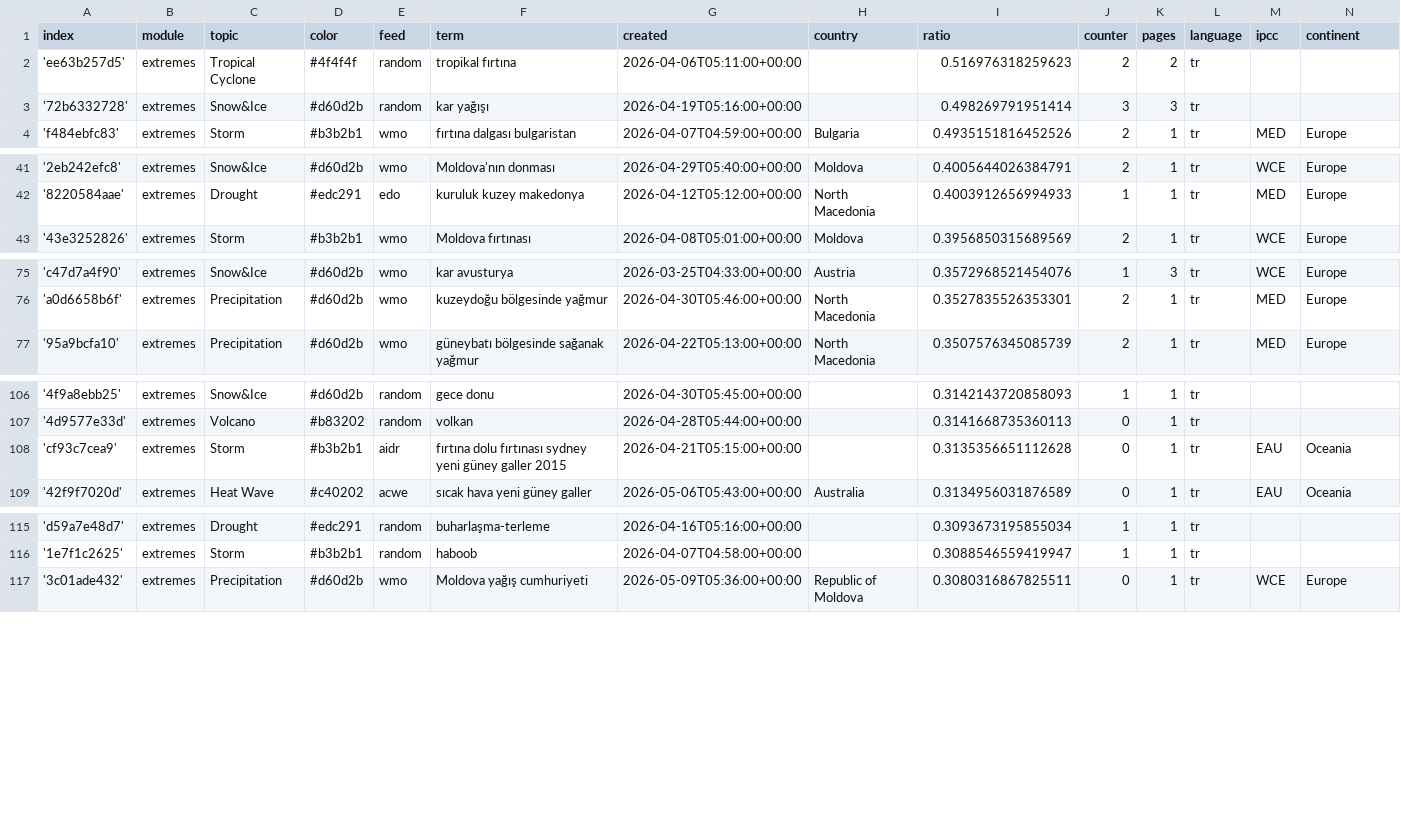
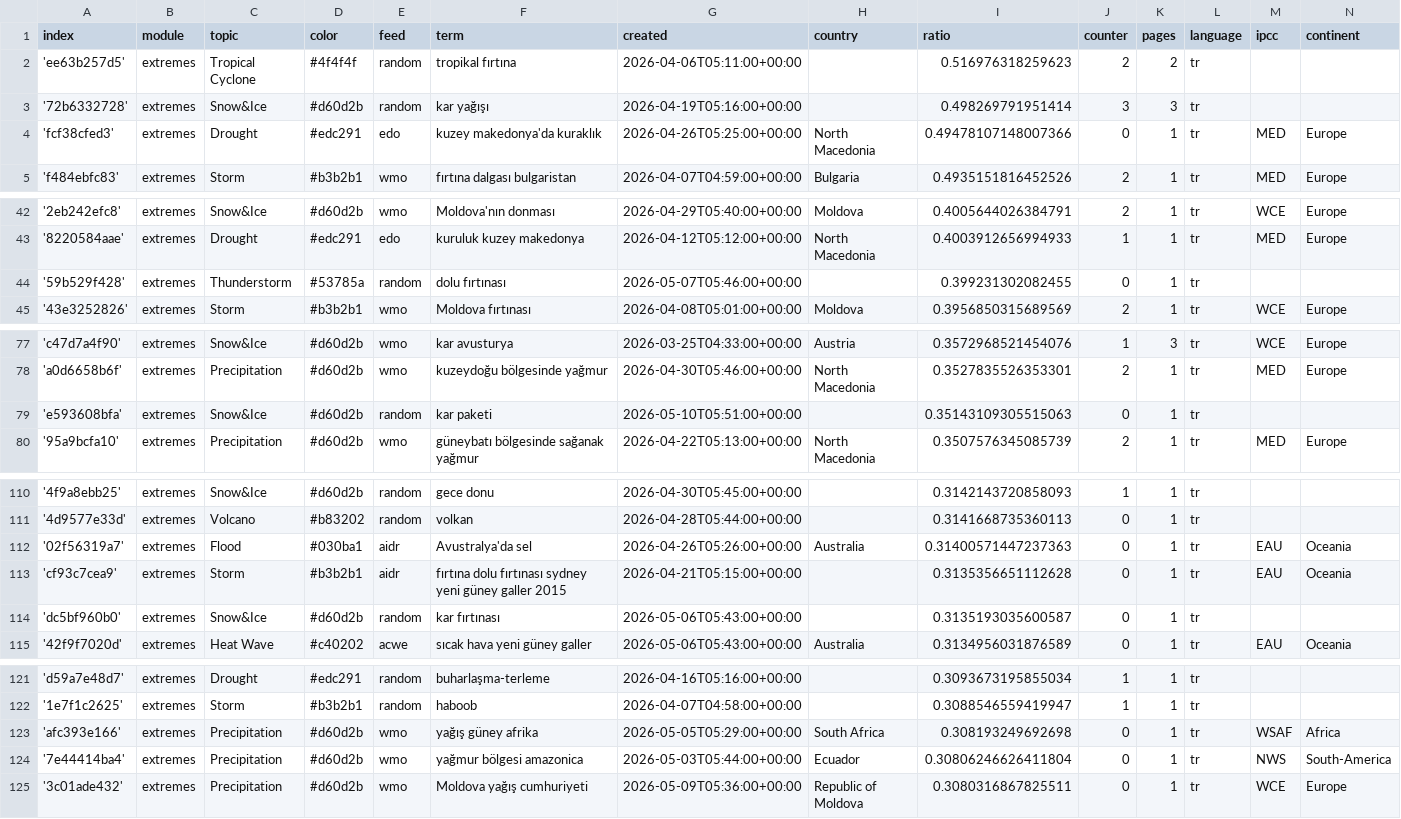
Before and after one commit to jannikdo28-news/TurkishExtremes, a CSV file: terms.csv, drawn as a sheet; only a part is shown, gaps mark what is left out; the diff covers the shown part only.

Commit message:
Commit from GitHub Actions (import:0.0)

```diff
--- a/terms.csv
+++ b/terms.csv
@@ -3,2 +3,3 @@ index,module,topic,color,feed,term,created,country,ratio,counter,pages,language,
 '72b6332728',extremes,Snow&Ice,#d60d2b,random,kar yağışı,2026-04-19T05:16:00+00:00,,0.498269791951414,3,3,tr,,
+'fcf38cfed3',extremes,Drought,#edc291,edo,kuzey makedonya'da kuraklık,2026-04-26T05:25:00+00:00,North Macedonia,0.49478107148007366,0,1,tr,MED,Europe
 'f484ebfc83',extremes,Storm,#b3b2b1,wmo,fırtına dalgası bulgaristan,2026-04-07T04:59:00+00:00,Bulgaria,0.4935151816452526,2,1,tr,MED,Europe
@@ -42,2 +43,3 @@ index,module,topic,color,feed,term,created,country,ratio,counter,pages,language,
 '8220584aae',extremes,Drought,#edc291,edo,kuruluk kuzey makedonya,2026-04-12T05:12:00+00:00,North Macedonia,0.4003912656994933,1,1,tr,MED,Europe
+'59b529f428',extremes,Thunderstorm,#53785a,random,dolu fırtınası,2026-05-07T05:46:00+00:00,,0.399231302082455,0,1,tr,,
 '43e3252826',extremes,Storm,#b3b2b1,wmo,Moldova fırtınası,2026-04-08T05:01:00+00:00,Moldova,0.3956850315689569,2,1,tr,WCE,Europe
@@ -76,2 +78,3 @@ index,module,topic,color,feed,term,created,country,ratio,counter,pages,language,
 'a0d6658b6f',extremes,Precipitation,#d60d2b,wmo,kuzeydoğu bölgesinde yağmur,2026-04-30T05:46:00+00:00,North Macedonia,0.3527835526353301,2,1,tr,MED,Europe
+'e593608bfa',extremes,Snow&Ice,#d60d2b,random,kar paketi,2026-05-10T05:51:00+00:00,,0.35143109305515063,0,1,tr,,
 '95a9bcfa10',extremes,Precipitation,#d60d2b,wmo,güneybatı bölgesinde sağanak yağmur,2026-04-22T05:13:00+00:00,North Macedonia,0.3507576345085739,2,1,tr,MED,Europe
@@ -107,3 +111,5 @@ index,module,topic,color,feed,term,created,country,ratio,counter,pages,language,
 '4d9577e33d',extremes,Volcano,#b83202,random,volkan,2026-04-28T05:44:00+00:00,,0.3141668735360113,0,1,tr,,
+'02f56319a7',extremes,Flood,#030ba1,aidr,Avustralya'da sel,2026-04-26T05:26:00+00:00,Australia,0.31400571447237363,0,1,tr,EAU,Oceania
 'cf93c7cea9',extremes,Storm,#b3b2b1,aidr,fırtına dolu fırtınası sydney yeni güney galler 2015,2026-04-21T05:15:00+00:00,,0.3135356651112628,0,1,tr,EAU,Oceania
+'dc5bf960b0',extremes,Snow&Ice,#d60d2b,random,kar fırtınası,2026-05-06T05:43:00+00:00,,0.3135193035600587,0,1,tr,,
 '42f9f7020d',extremes,Heat Wave,#c40202,acwe,sıcak hava yeni güney galler,2026-05-06T05:43:00+00:00,Australia,0.3134956031876589,0,1,tr,EAU,Oceania
@@ -116,2 +122,4 @@ index,module,topic,color,feed,term,created,country,ratio,counter,pages,language,
 '1e7f1c2625',extremes,Storm,#b3b2b1,random,haboob,2026-04-07T04:58:00+00:00,,0.3088546559419947,1,1,tr,,
+'afc393e166',extremes,Precipitation,#d60d2b,wmo,yağış güney afrika,2026-05-05T05:29:00+00:00,South Africa,0.308193249692698,0,1,tr,WSAF,Africa
+'7e44414ba4',extremes,Precipitation,#d60d2b,wmo,yağmur bölgesi amazonica,2026-05-03T05:44:00+00:00,Ecuador,0.30806246626411804,0,1,tr,NWS,South-America
 '3c01ade432',extremes,Precipitation,#d60d2b,wmo,Moldova yağış cumhuriyeti,2026-05-09T05:36:00+00:00,Republic of Moldova,0.3080316867825511,0,1,tr,WCE,Europe
```
Also changed, not shown: 1 added row and 1 edited cell elsewhere in this file.
